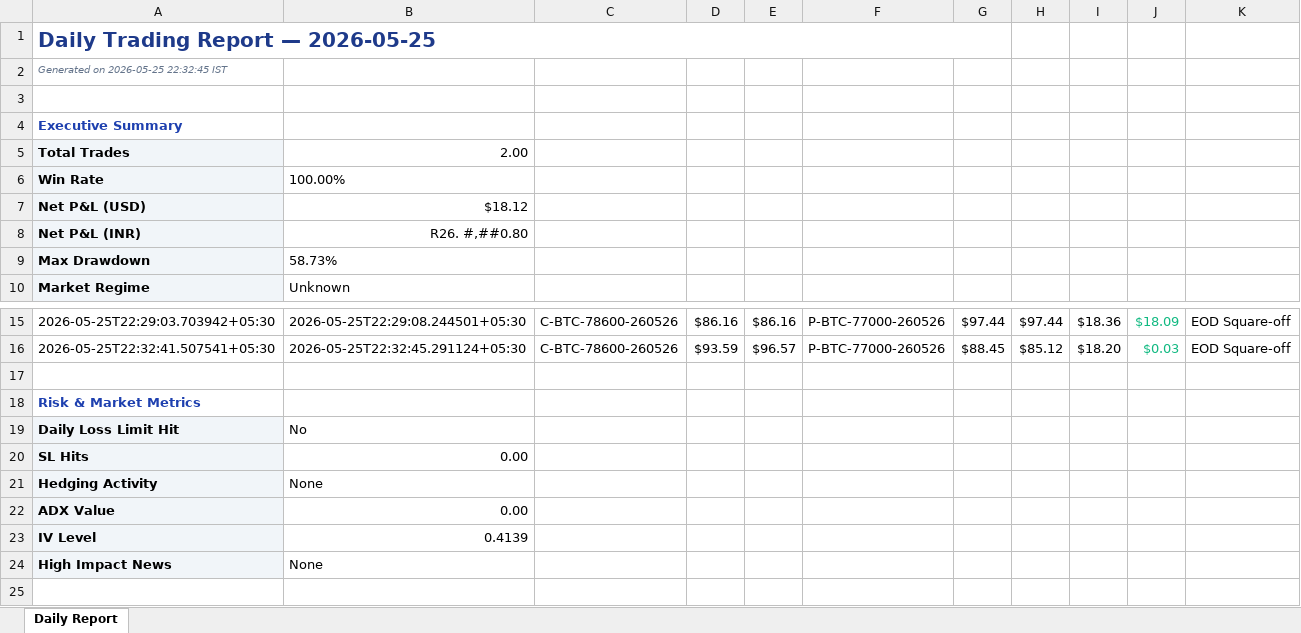
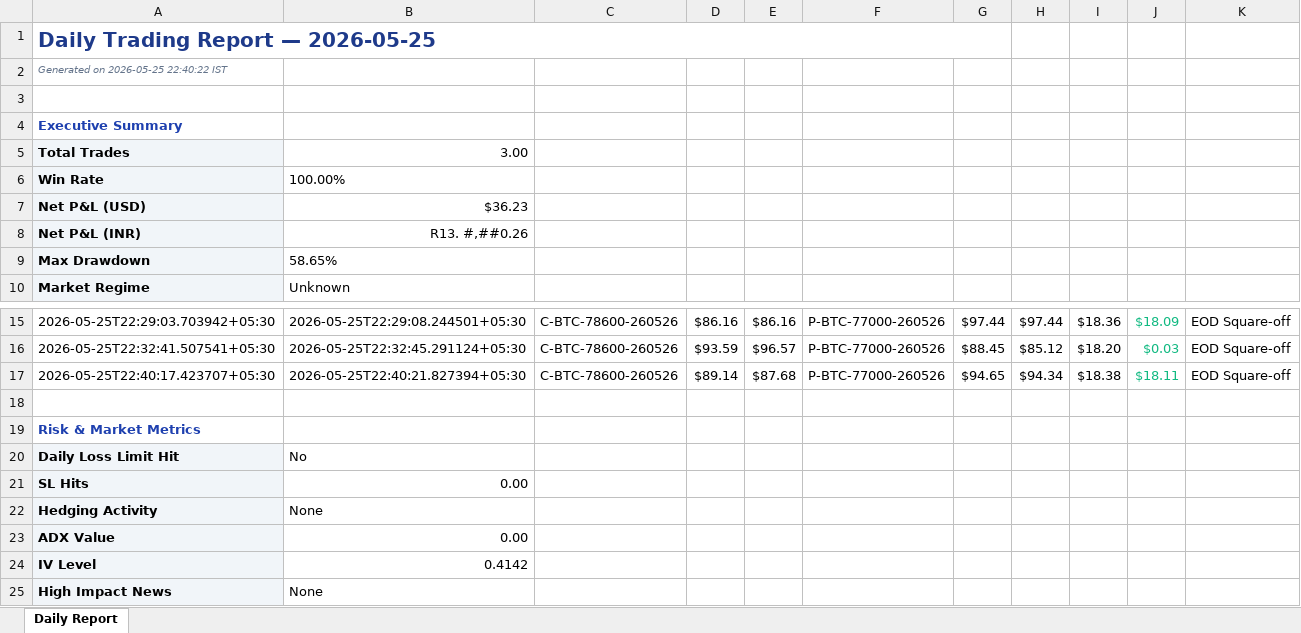
Before and after one commit to ankushrane2024/delta-bot, an Excel workbook: reports/Daily_Report_2026-05-25.xlsx, sheet Daily Report, drawn as a sheet; only a part is shown, gaps mark what is left out; values as stored, in another font and other column widths than the file's, no borders; addresses are those after the commit; the diff names each change by its address in the sheet, - before the commit and + after, or states it on an @@ line.

```diff
--- a/reports/Daily_Report_2026-05-25.xlsx (sheet Daily Report)
+++ b/reports/Daily_Report_2026-05-25.xlsx (sheet Daily Report)
-A2: Generated on 2026-05-25 22:32:45 IST
+A2: Generated on 2026-05-25 22:40:22 IST
-B5: 2.00
+B5: 3.00
-B7: $18.12
+B7: $36.23
-B8: R26. #,##0.80
+B8: R13. #,##0.26
-B9: 58.73%
+B9: 58.65%
+row 17: 2026-05-25T22:40:17.423707+05:30 | 2026-05-25T22:40:21.827394+05:30 | C-BTC-78600-260526 | $89.14 | $87.68 | P-BTC-77000-260526 | $94.65 | $94.34 | $18.38 | $18.11 | EOD Square-off
-B24: 0.4139
+B24: 0.4142
```
Also changed, not shown: 7 other files.
